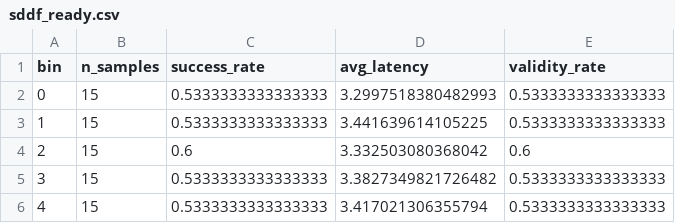
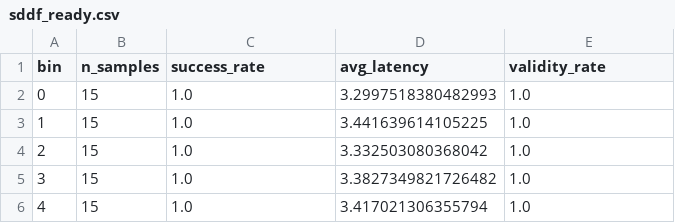
Before and after one commit to RiddhimaReddy01/small_language_models_usecases, a CSV file: benchmark_output/summarization/llama_llama-3.3-70b-versatile/sddf_ready.csv, drawn as a sheet.

```diff
--- a/benchmark_output/summarization/llama_llama-3.3-70b-versatile/sddf_ready.csv
+++ b/benchmark_output/summarization/llama_llama-3.3-70b-versatile/sddf_ready.csv
@@ -1,6 +1,6 @@
 bin,n_samples,success_rate,avg_latency,validity_rate
-0,15,0.5333333333333333,3.2997518380482993,0.5333333333333333
-1,15,0.5333333333333333,3.441639614105225,0.5333333333333333
-2,15,0.6,3.332503080368042,0.6
-3,15,0.5333333333333333,3.3827349821726482,0.5333333333333333
-4,15,0.5333333333333333,3.417021306355794,0.5333333333333333
+0,15,1.0,3.2997518380482993,1.0
+1,15,1.0,3.441639614105225,1.0
+2,15,1.0,3.332503080368042,1.0
+3,15,1.0,3.3827349821726482,1.0
+4,15,1.0,3.417021306355794,1.0
```
Also changed, not shown: 5 other files.
